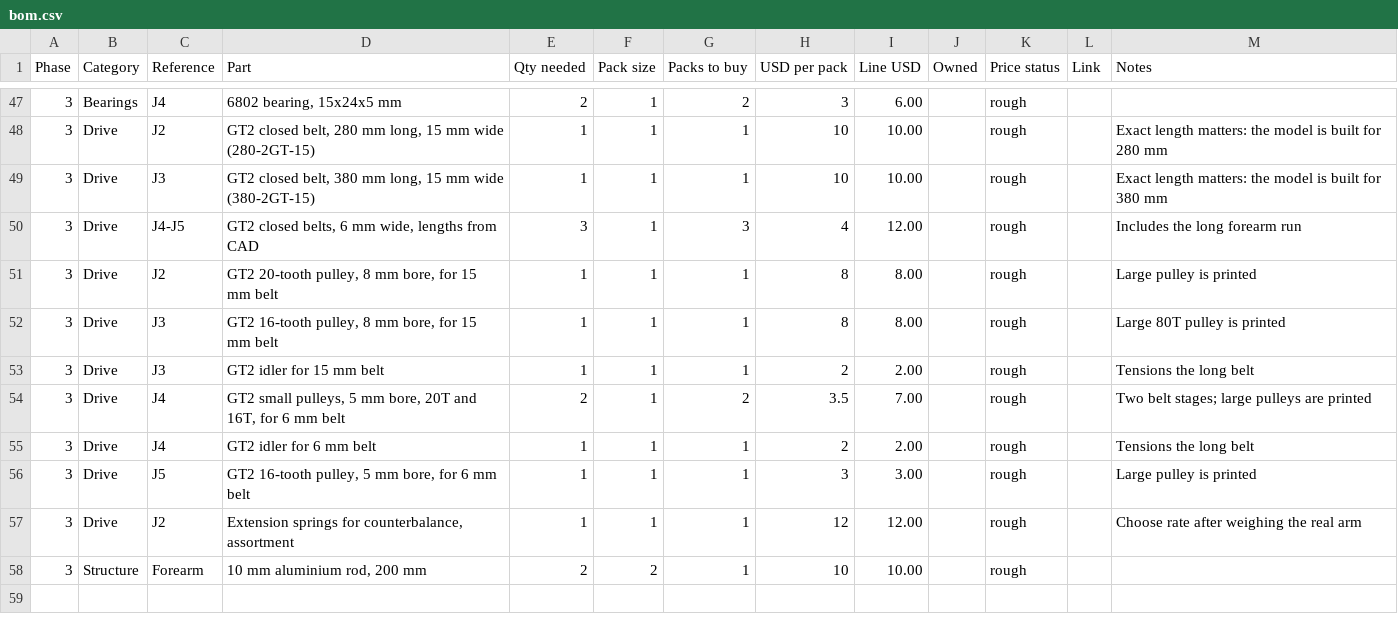
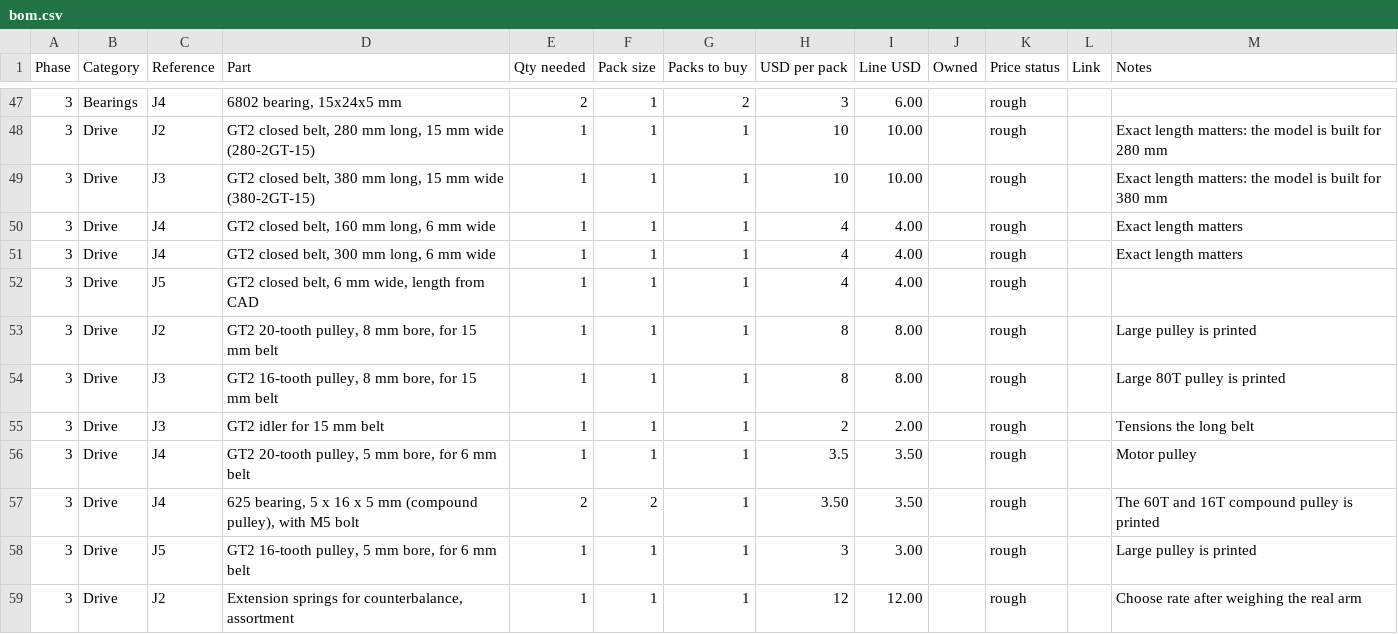
Before and after one commit to anissa-elias/RoboArm, a CSV file: hardware/bom/bom.csv, drawn as a sheet; only a part is shown, gaps mark what is left out.

Commit message:
Add J4 forearm and wrist hinge
- Add the slim forearm with lid, wire clips and belt bay
- Add the compound pulley, wrist pulley and wrist link
- Limit J3 to +50 degrees, where the forearm meets the upper arm
- Show the forearm and J4 travel in the 3D model
- Remove the metal rods and update the BOM and calculations

```diff
--- a/hardware/bom/bom.csv
+++ b/hardware/bom/bom.csv
@@ -49,3 +49,5 @@ Phase,Category,Reference,Part,Qty needed,Pack size,Packs to buy,USD per pack,Lin
 3,Drive,J3,"GT2 closed belt, 380 mm long, 15 mm wide (380-2GT-15)",1,1,1,10,10.00,,rough,,Exact length matters: the model is built for 380 mm
-3,Drive,J4-J5,"GT2 closed belts, 6 mm wide, lengths from CAD",3,1,3,4,12.00,,rough,,Includes the long forearm run
+3,Drive,J4,"GT2 closed belt, 160 mm long, 6 mm wide",1,1,1,4,4.00,,rough,,Exact length matters
+3,Drive,J4,"GT2 closed belt, 300 mm long, 6 mm wide",1,1,1,4,4.00,,rough,,Exact length matters
+3,Drive,J5,"GT2 closed belt, 6 mm wide, length from CAD",1,1,1,4,4.00,,rough,,
 3,Drive,J2,"GT2 20-tooth pulley, 8 mm bore, for 15 mm belt",1,1,1,8,8.00,,rough,,Large pulley is printed
@@ -53,6 +55,5 @@ Phase,Category,Reference,Part,Qty needed,Pack size,Packs to buy,USD per pack,Lin
 3,Drive,J3,GT2 idler for 15 mm belt,1,1,1,2,2.00,,rough,,Tensions the long belt
-3,Drive,J4,"GT2 small pulleys, 5 mm bore, 20T and 16T, for 6 mm belt",2,1,2,3.5,7.00,,rough,,Two belt stages; large pulleys are printed
-3,Drive,J4,GT2 idler for 6 mm belt,1,1,1,2,2.00,,rough,,Tensions the long belt
+3,Drive,J4,"GT2 20-tooth pulley, 5 mm bore, for 6 mm belt",1,1,1,3.5,3.50,,rough,,Motor pulley
+3,Drive,J4,"625 bearing, 5 x 16 x 5 mm (compound pulley), with M5 bolt",2,2,1,3.50,3.50,,rough,,The 60T and 16T compound pulley is printed
 3,Drive,J5,"GT2 16-tooth pulley, 5 mm bore, for 6 mm belt",1,1,1,3,3.00,,rough,,Large pulley is printed
 3,Drive,J2,"Extension springs for counterbalance, assortment",1,1,1,12,12.00,,rough,,Choose rate after weighing the real arm
-3,Structure,Forearm,"10 mm aluminium rod, 200 mm",2,2,1,10,10.00,,rough,,
```
Also changed, not shown: 21 other files.
